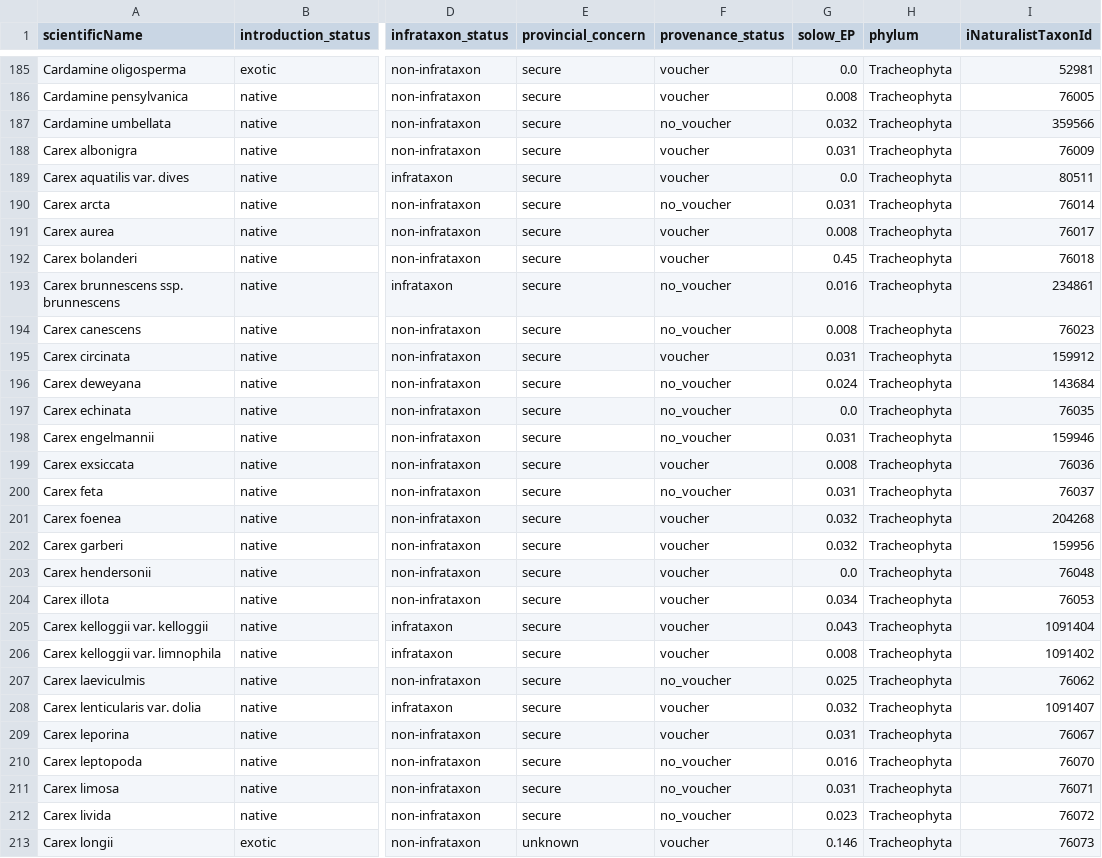
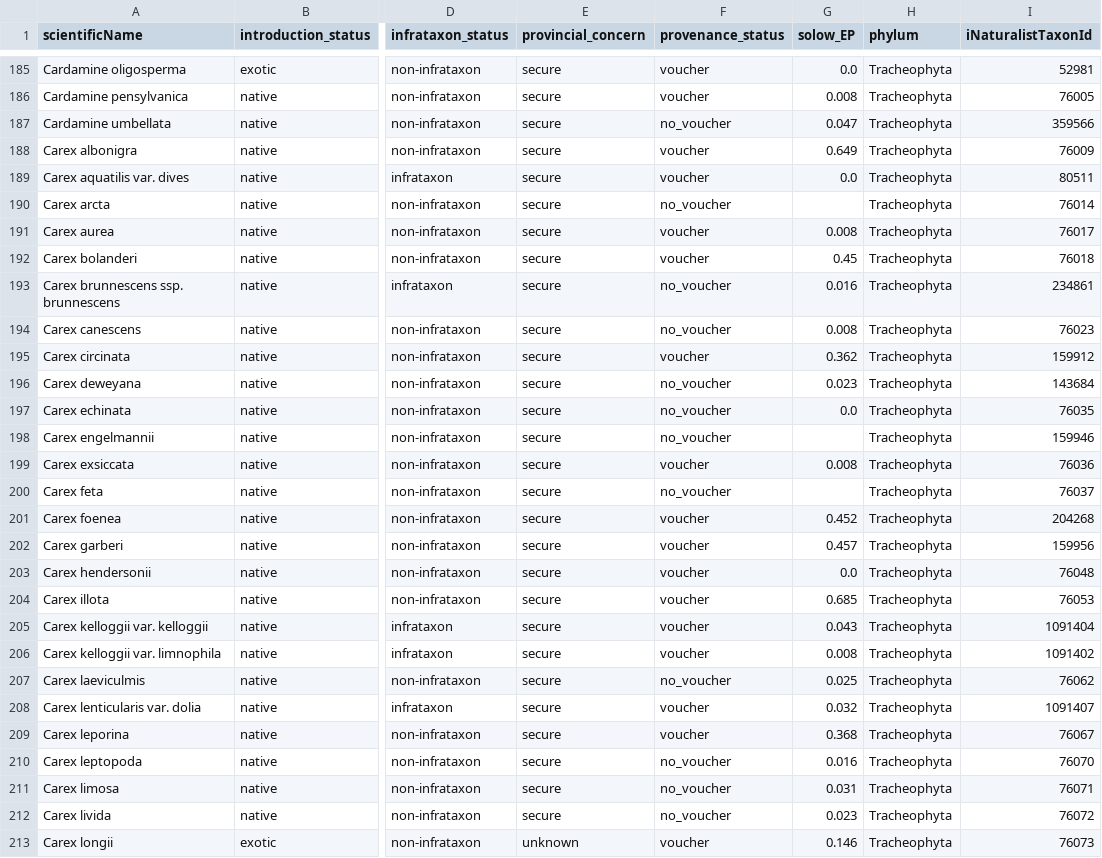
Before and after one commit to IMERSS/howe-sound-mapping-2026, a CSV file: tabular_data/AHSBR_Tracheophyta_ultimate-merged-summary_2026-06-16-assigned.csv, drawn as a sheet; only a part is shown, gaps mark what is left out; the diff covers the shown part only; the diff names each change by its address in the sheet, - before the commit and + after, or states it on an @@ line.

```diff
--- a/tabular_data/AHSBR_Tracheophyta_ultimate-merged-summary_2026-06-16-assigned.csv
+++ b/tabular_data/AHSBR_Tracheophyta_ultimate-merged-summary_2026-06-16-assigned.csv
-G187 (solow_EP): 0.032
+G187 (solow_EP): 0.047
-G188 (solow_EP): 0.031
+G188 (solow_EP): 0.649
-G190 (solow_EP): 0.031
+G190 (solow_EP): (empty)
-G195 (solow_EP): 0.031
+G195 (solow_EP): 0.362
-G196 (solow_EP): 0.024
+G196 (solow_EP): 0.023
-G198 (solow_EP): 0.031
+G198 (solow_EP): (empty)
-G200 (solow_EP): 0.031
+G200 (solow_EP): (empty)
-G201 (solow_EP): 0.032
+G201 (solow_EP): 0.452
-G202 (solow_EP): 0.032
+G202 (solow_EP): 0.457
-G204 (solow_EP): 0.034
+G204 (solow_EP): 0.685
-G209 (solow_EP): 0.031
+G209 (solow_EP): 0.368
```
Also changed, not shown: 145 edited cells elsewhere in this file, docs/data/tabular/AHSBR_Tracheophyta_ultimate-merged-summary_2026-06-16-prepared-taxa.csv, static/data/tabular/AHSBR_Tracheophyta_ultimate-merged-summary_2026-06-16-prepared-taxa.csv, 9 other files.
